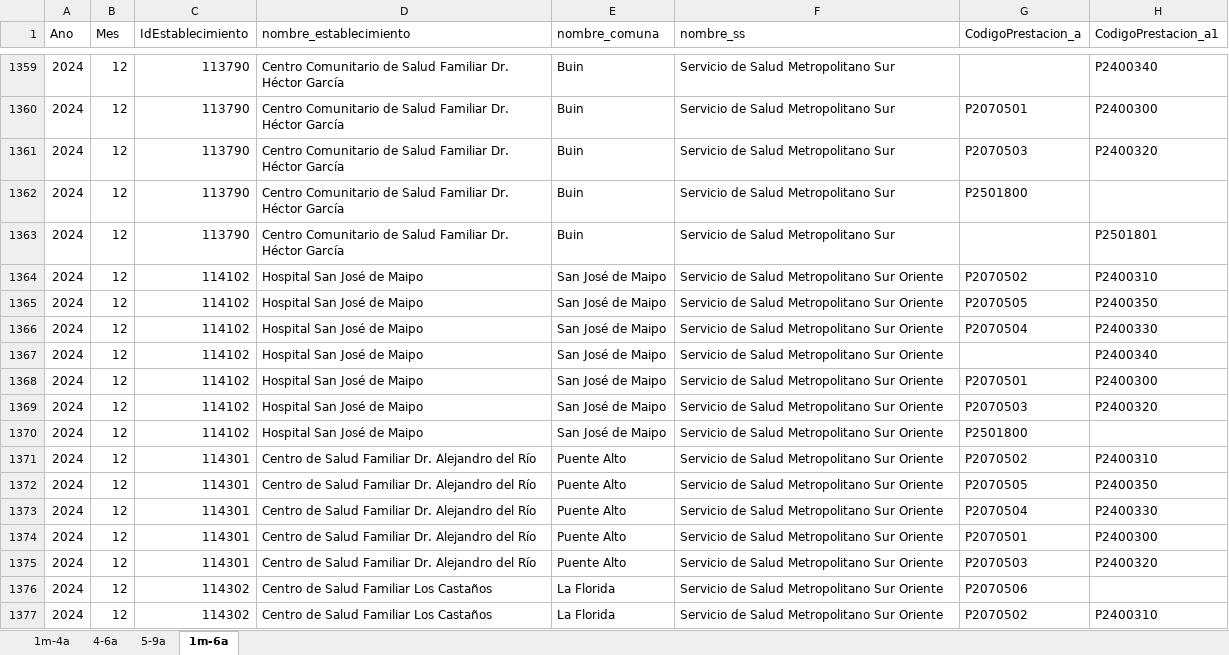
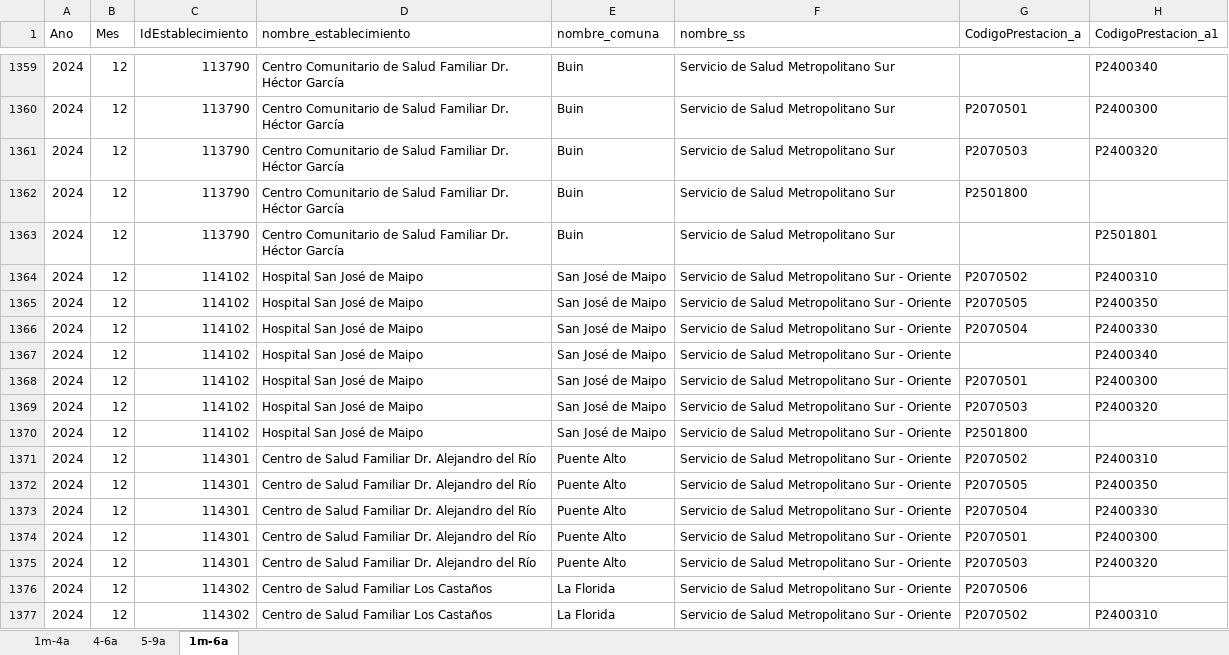
Before and after one commit to santiagofh/REM-Nutricion, an Excel workbook: output/REM_2024_P2_SECCION_A_A1_NIÑOS.xlsx, sheet 1m-6a, drawn as a sheet; only a part is shown, gaps mark what is left out; values as stored, in another font and other column widths than the file's, no borders; the diff covers the shown part only; the diff names each change by its address in the sheet, - before the commit and + after, or states it on an @@ line.

```diff
--- a/output/REM_2024_P2_SECCION_A_A1_NIÑOS.xlsx (sheet 1m-6a)
+++ b/output/REM_2024_P2_SECCION_A_A1_NIÑOS.xlsx (sheet 1m-6a)
-F1364:F1377 (nombre_ss): Servicio de Salud Metropolitano Sur Oriente
+F1364:F1377 (nombre_ss): Servicio de Salud Metropolitano Sur - Oriente
```
Also changed, not shown: 296 edited cells elsewhere in this sheet, sheet 4-6a, sheet 5-9a, sheet 1m-4a, output/2024_estado_nutricional_por_est.xlsx, output/2024_grupo_etario_por_est.xlsx, 23 other files.
